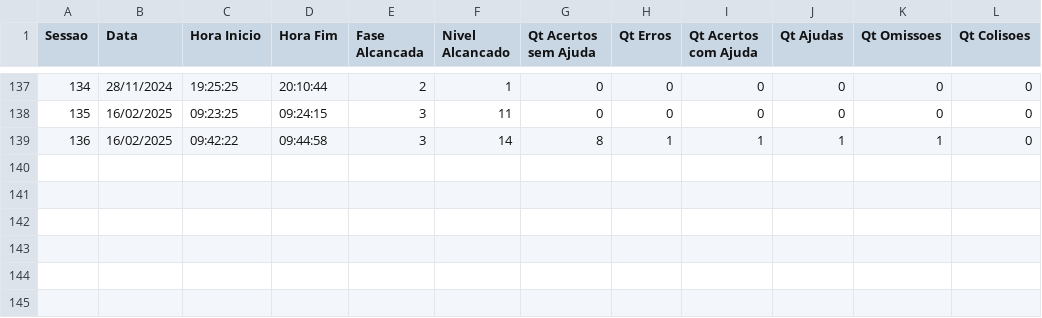
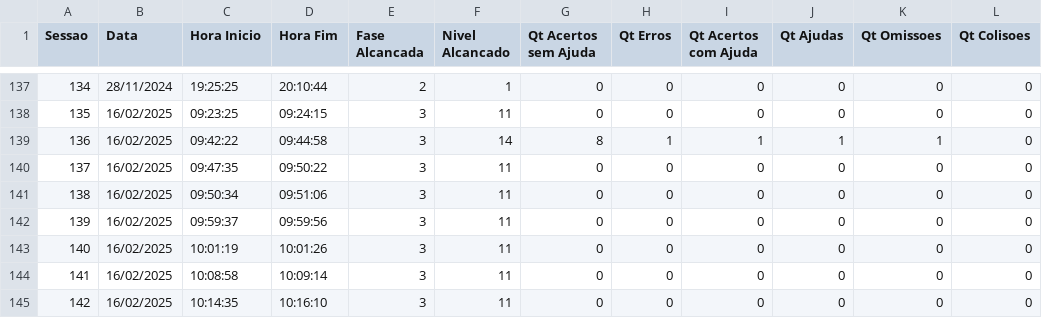
Before and after one commit to luisEduardoBet/T-TEA2.0, a CSV file: Source/Jogadores/Vestea_VesTEA_sessao.csv, drawn as a sheet; only a part is shown, gaps mark what is left out.

```diff
--- a/Source/Jogadores/Vestea_VesTEA_sessao.csv
+++ b/Source/Jogadores/Vestea_VesTEA_sessao.csv
@@ -139 +139,7 @@ Sessao;Data;Hora Inicio;Hora Fim;Fase Alcancada;Nivel Alcancado;Qt Acertos sem A
 136;16/02/2025;09:42:22;09:44:58;3;14;8;1;1;1;1;0
+137;16/02/2025;09:47:35;09:50:22;3;11;0;0;0;0;0;0
+138;16/02/2025;09:50:34;09:51:06;3;11;0;0;0;0;0;0
+139;16/02/2025;09:59:37;09:59:56;3;11;0;0;0;0;0;0
+140;16/02/2025;10:01:19;10:01:26;3;11;0;0;0;0;0;0
+141;16/02/2025;10:08:58;10:09:14;3;11;0;0;0;0;0;0
+142;16/02/2025;10:14:35;10:16:10;3;11;0;0;0;0;0;0
```
Also changed, not shown: Source/Jogadores/Vestea_VesTEA_config.csv, Source/Jogadores/Vestea_VesTEA_detalhado.csv, 4 other files.
